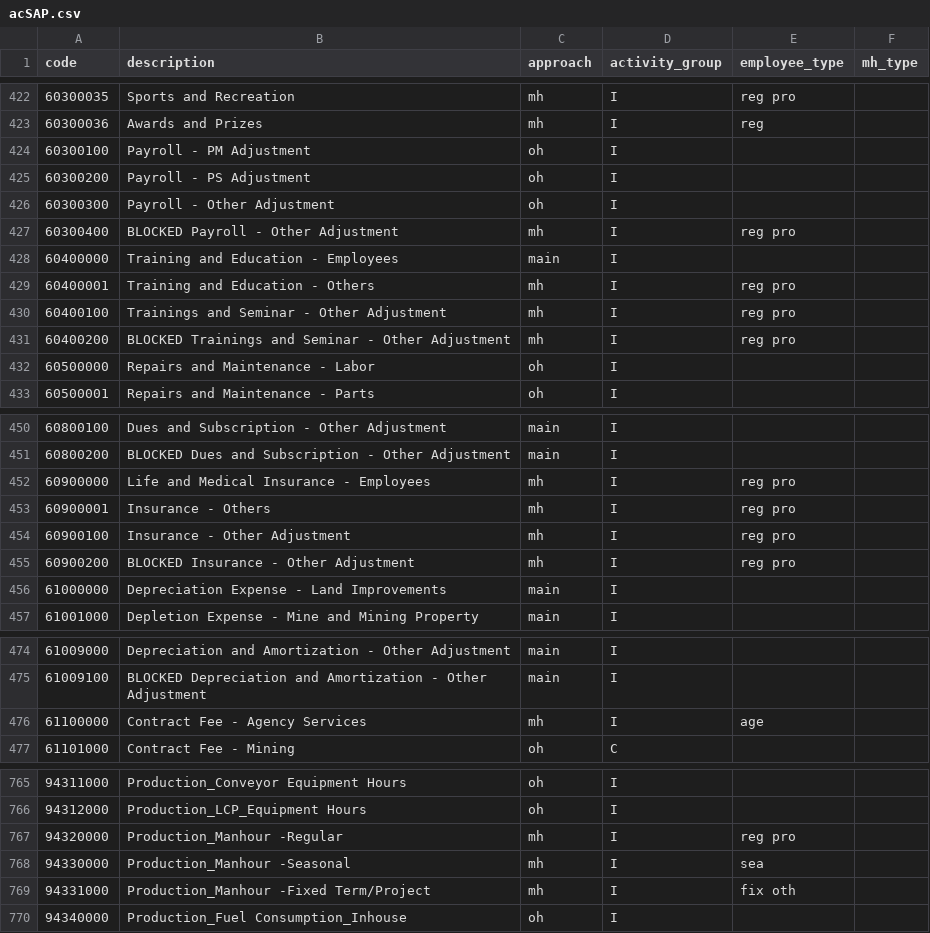
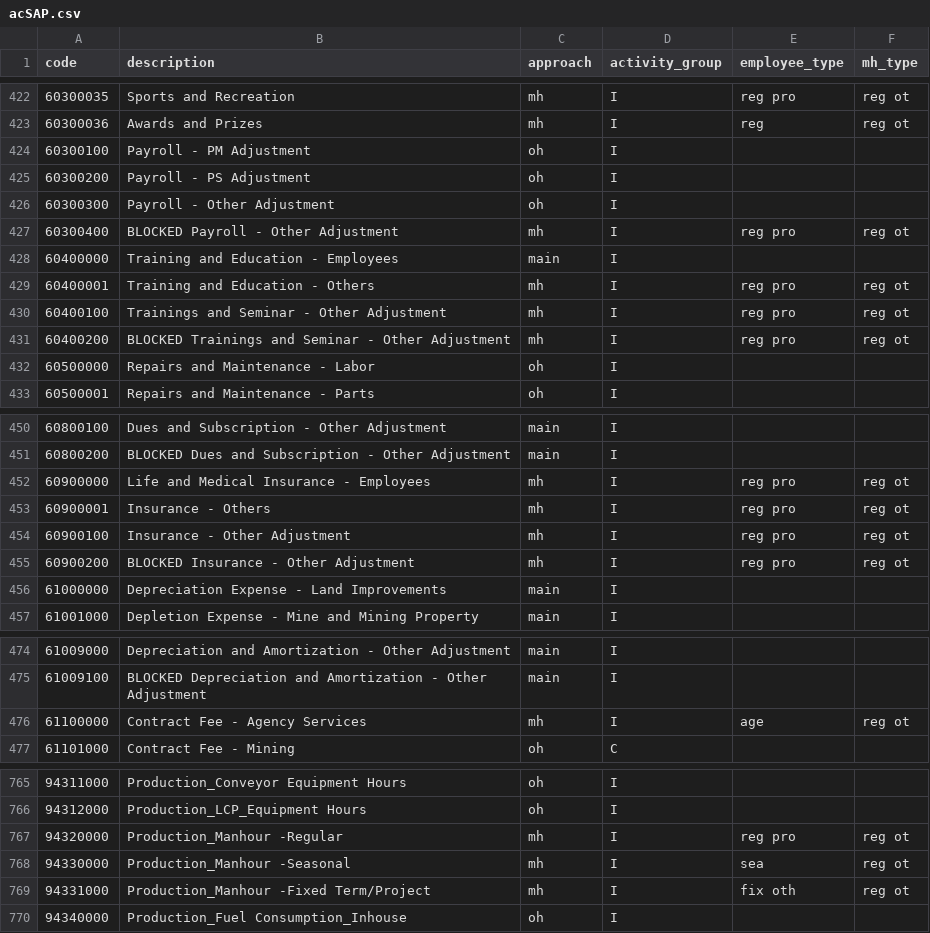
Before and after one commit to basilrabi/mansched, a CSV file: data-raw/acSAP.csv, drawn as a sheet; only a part is shown, gaps mark what is left out; the diff covers the shown part only.

```diff
--- a/data-raw/acSAP.csv
+++ b/data-raw/acSAP.csv
@@ -422,3 +422,3 @@ code,description,approach,activity_group,employee_type,mh_type
-60300035,Sports and Recreation,mh,I,reg pro,
-60300036,Awards and Prizes,mh,I,reg,
+60300035,Sports and Recreation,mh,I,reg pro,reg ot
+60300036,Awards and Prizes,mh,I,reg,reg ot
 60300100,Payroll - PM Adjustment,oh,I,,
@@ -426,7 +426,7 @@ code,description,approach,activity_group,employee_type,mh_type
 60300300,Payroll - Other Adjustment,oh,I,,
-60300400,BLOCKED Payroll - Other Adjustment,mh,I,reg pro,
+60300400,BLOCKED Payroll - Other Adjustment,mh,I,reg pro,reg ot
 60400000,Training and Education - Employees,main,I,,
-60400001,Training and Education - Others,mh,I,reg pro,
-60400100,Trainings and Seminar - Other Adjustment,mh,I,reg pro,
-60400200,BLOCKED Trainings and Seminar - Other Adjustment,mh,I,reg pro,
+60400001,Training and Education - Others,mh,I,reg pro,reg ot
+60400100,Trainings and Seminar - Other Adjustment,mh,I,reg pro,reg ot
+60400200,BLOCKED Trainings and Seminar - Other Adjustment,mh,I,reg pro,reg ot
 60500000,Repairs and Maintenance - Labor,oh,I,,
@@ -451,6 +451,6 @@ code,description,approach,activity_group,employee_type,mh_type
 60800200,BLOCKED Dues and Subscription - Other Adjustment,main,I,,
-60900000,Life and Medical Insurance - Employees,mh,I,reg pro,
-60900001,Insurance - Others,mh,I,reg pro,
-60900100,Insurance -  Other Adjustment,mh,I,reg pro,
-60900200,BLOCKED Insurance -  Other Adjustment,mh,I,reg pro,
+60900000,Life and Medical Insurance - Employees,mh,I,reg pro,reg ot
+60900001,Insurance - Others,mh,I,reg pro,reg ot
+60900100,Insurance -  Other Adjustment,mh,I,reg pro,reg ot
+60900200,BLOCKED Insurance -  Other Adjustment,mh,I,reg pro,reg ot
 61000000,Depreciation Expense - Land Improvements,main,I,,
@@ -475,3 +475,3 @@ code,description,approach,activity_group,employee_type,mh_type
 61009100,BLOCKED Depreciation and Amortization - Other Adjustment,main,I,,
-61100000,Contract Fee - Agency Services,mh,I,age,
+61100000,Contract Fee - Agency Services,mh,I,age,reg ot
 61101000,Contract Fee - Mining,oh,C,,
@@ -766,5 +766,5 @@ code,description,approach,activity_group,employee_type,mh_type
 94312000,Production_LCP_Equipment Hours,oh,I,,
-94320000,Production_Manhour -Regular,mh,I,reg pro,
-94330000,Production_Manhour -Seasonal,mh,I,sea,
-94331000,Production_Manhour -Fixed Term/Project,mh,I,fix oth,
+94320000,Production_Manhour -Regular,mh,I,reg pro,reg ot
+94330000,Production_Manhour -Seasonal,mh,I,sea,reg ot
+94331000,Production_Manhour -Fixed Term/Project,mh,I,fix oth,reg ot
 94340000,Production_Fuel Consumption_Inhouse,oh,I,,
```
Also changed, not shown: 32 edited cells elsewhere in this file, 2 other files.
